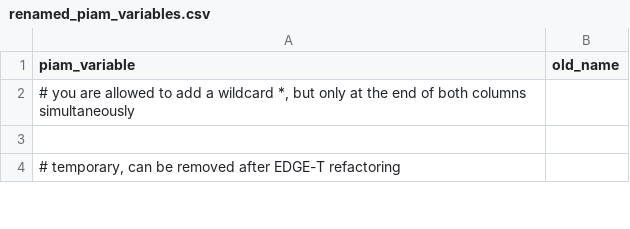
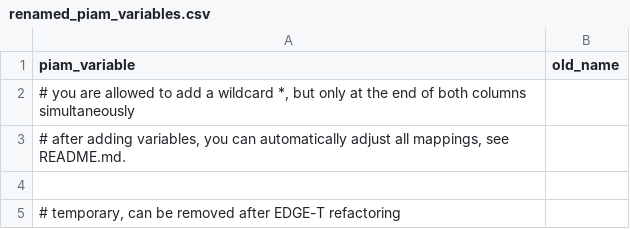
Before and after one commit to tonnrueter/piamInterfaces, a CSV file: inst/renamed_piam_variables.csv, drawn as a sheet; only a part is shown.

Commit message:
implement infrastructure to rename old piam_variable automatically

```diff
--- a/inst/renamed_piam_variables.csv
+++ b/inst/renamed_piam_variables.csv
@@ -2,2 +2,3 @@ piam_variable                                 ;old_name
 # you are allowed to add a wildcard *, but only at the end of both columns simultaneously
+# after adding variables, you can automatically adjust all mappings, see README.md.
 
```
Also changed, not shown: 8 other files.
